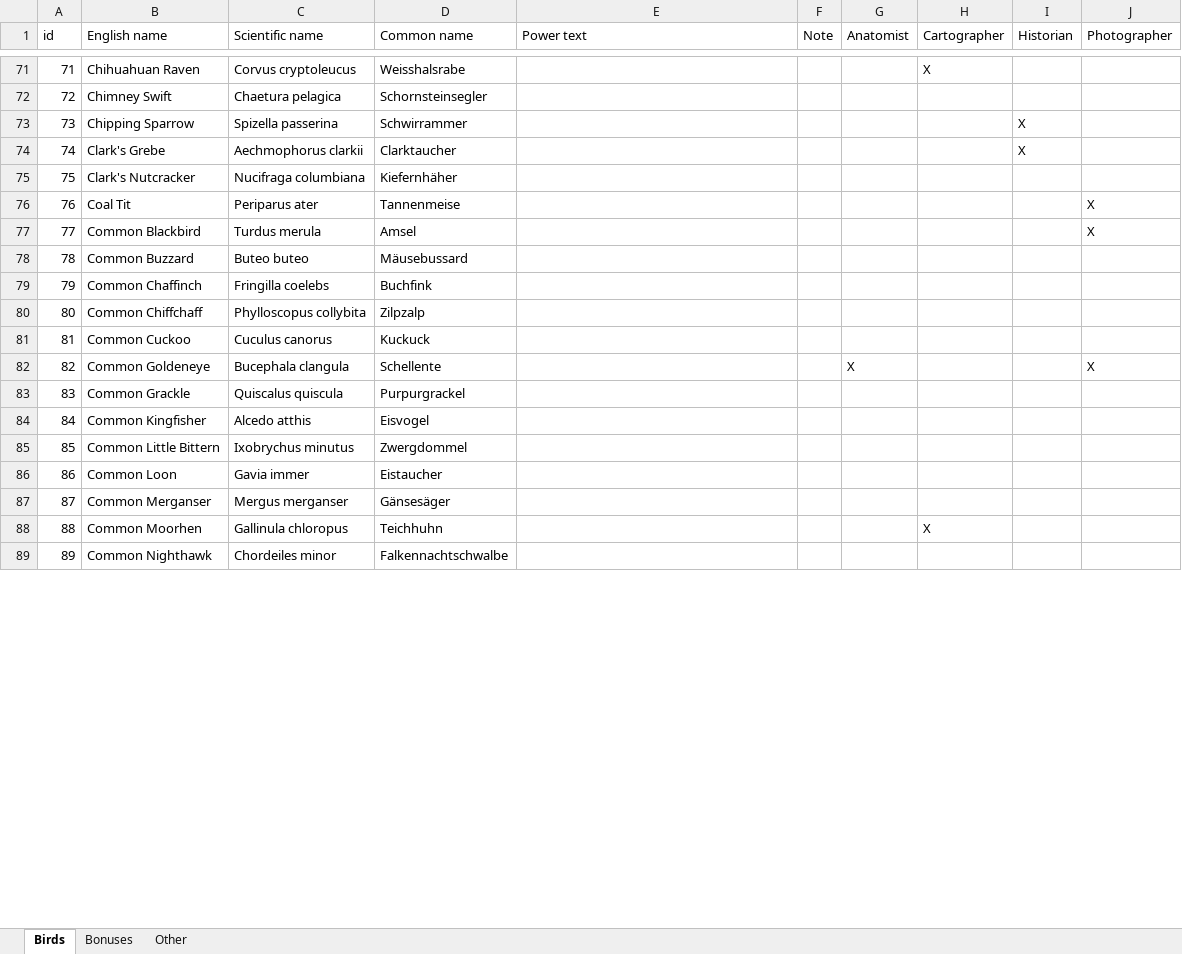
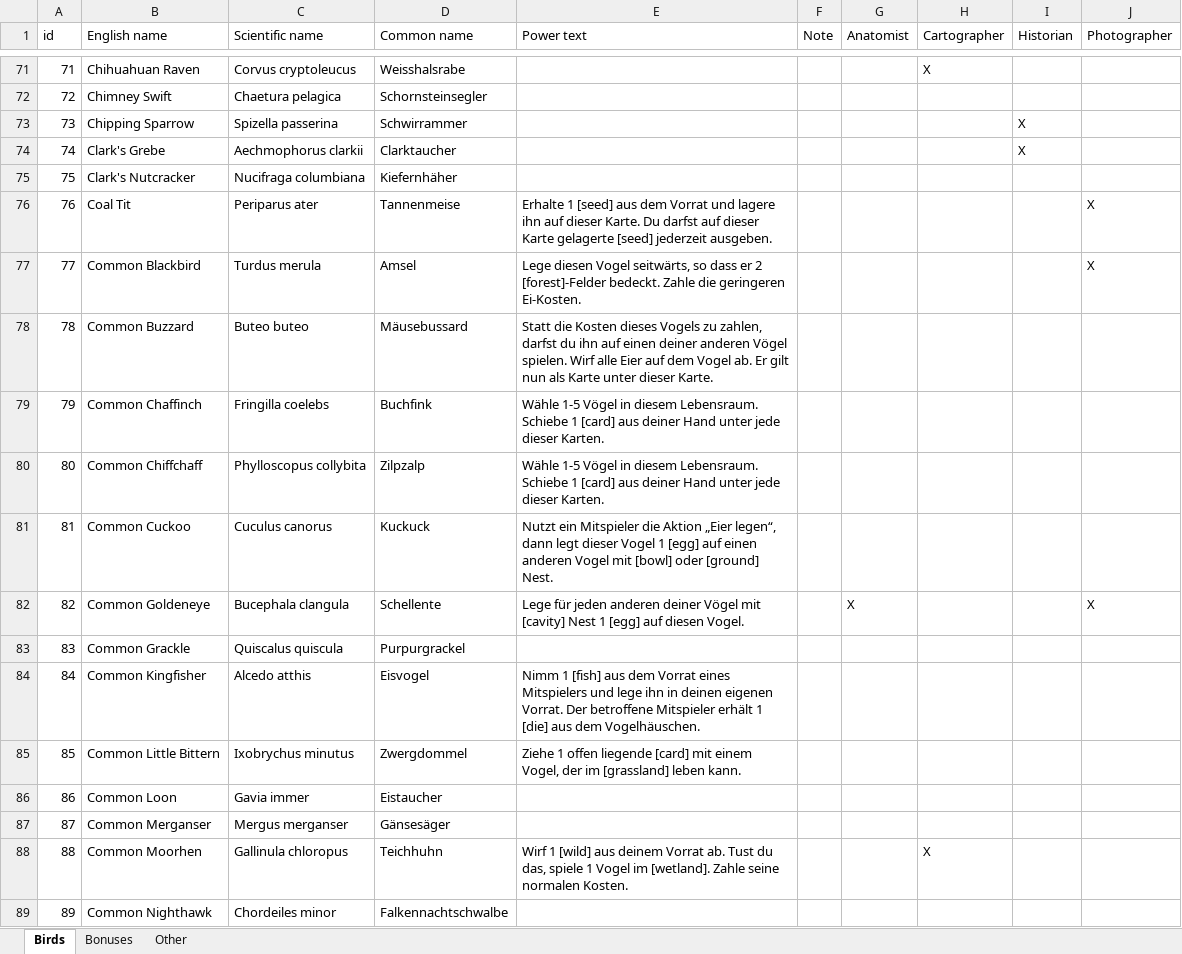
Before and after one commit to navarog/wingsearch, an Excel workbook: i18n/de.xlsx, sheet Birds, drawn as a sheet; only a part is shown, gaps mark what is left out; values as stored, in another font and other column widths than the file's, no borders; table styles not drawn; the diff covers the shown part only; the diff names each change by its address in the sheet, - before the commit and + after, or states it on an @@ line.

Commit message:
German translation for european birds' power text and bonus cards' base game names

```diff
--- a/i18n/de.xlsx (sheet Birds)
+++ b/i18n/de.xlsx (sheet Birds)
-E76 (Power text): (empty)
+E76 (Power text): Erhalte 1 [seed] aus dem Vorrat und lagere ihn auf dieser Karte. Du darfst auf dieser Karte gelagerte [seed] jederzeit ausgeben.
-E77 (Power text): (empty)
+E77 (Power text): Lege diesen Vogel seitwärts, so dass er 2 [forest]-Felder bedeckt. Zahle die geringeren Ei-Kosten.
-E78 (Power text): (empty)
+E78 (Power text): Statt die Kosten dieses Vogels zu zahlen, darfst du ihn auf einen deiner anderen Vögel spielen. Wirf alle Eier auf dem Vogel ab. Er gilt nun als Karte unter dieser Karte.
-E79:E80 (Power text): (empty)
+E79:E80 (Power text): Wähle 1-5 Vögel in diesem Lebensraum. Schiebe 1 [card] aus deiner Hand unter jede dieser Karten.
-E81 (Power text): (empty)
+E81 (Power text): Nutzt ein Mitspieler die Aktion „Eier legen“, dann legt dieser Vogel 1 [egg] auf einen anderen Vogel mit [bowl] oder [ground] Nest.
-E82 (Power text): (empty)
+E82 (Power text): Lege für jeden anderen deiner Vögel mit [cavity] Nest 1 [egg] auf diesen Vogel.
-E84 (Power text): (empty)
+E84 (Power text): Nimm 1 [fish] aus dem Vorrat eines Mitspielers und lege ihn in deinen eigenen Vorrat. Der betroffene Mitspieler erhält 1 [die] aus dem Vogelhäuschen.
-E85 (Power text): (empty)
+E85 (Power text): Ziehe 1 offen liegende [card] mit einem Vogel, der im [grassland] leben kann.
-E88 (Power text): (empty)
+E88 (Power text): Wirf 1 [wild] aus deinem Vorrat ab. Tust du das, spiele 1 Vogel im [wetland]. Zahle seine normalen Kosten.
```
Also changed, not shown: 71 edited cells elsewhere in this sheet, sheet Bonuses, sheet Other, 1 other file.
